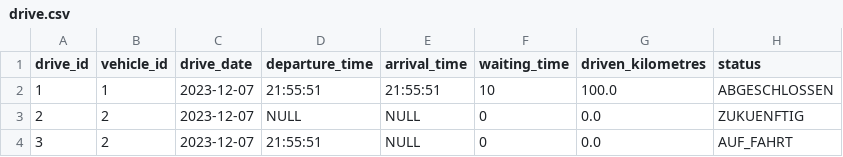
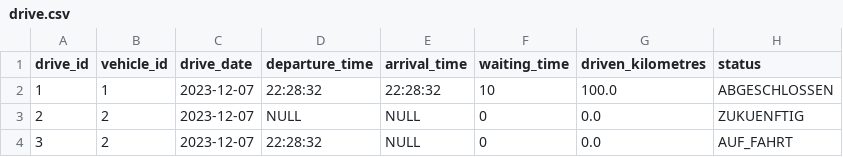
Before and after one commit to jku-win-se/teaching-2023.ws.prse.projecttemplate, a CSV file: drive.csv, drawn as a sheet.

```diff
--- a/drive.csv
+++ b/drive.csv
@@ -1,4 +1,4 @@
 drive_id;vehicle_id;drive_date;departure_time;arrival_time;waiting_time;driven_kilometres;status
-1;1;2023-12-07;21:55:51;21:55:51;10;100.0;ABGESCHLOSSEN
+1;1;2023-12-07;22:28:32;22:28:32;10;100.0;ABGESCHLOSSEN
 2;2;2023-12-07;NULL;NULL;0;0.0;ZUKUENFTIG
-3;2;2023-12-07;21:55:51;NULL;0;0.0;AUF_FAHRT
+3;2;2023-12-07;22:28:32;NULL;0;0.0;AUF_FAHRT
```
Also changed, not shown: 2 other files.
